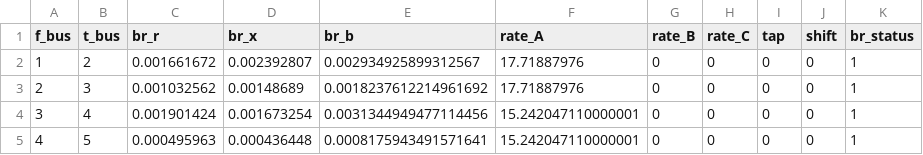
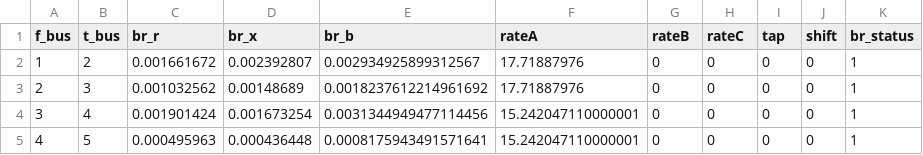
Before and after one commit to SINTEF-Power-system-asset-management/RelDist.jl, a CSV file: examples/CINELDI/CINELDI_MV_reference_grid_base_branch.csv, drawn as a sheet; only a part is shown.

```diff
--- a/examples/CINELDI/CINELDI_MV_reference_grid_base_branch.csv
+++ b/examples/CINELDI/CINELDI_MV_reference_grid_base_branch.csv
@@ -1,2 +1,2 @@
-f_bus;t_bus;br_r;br_x;br_b;rate_A;rate_B;rate_C;tap;shift;br_status
+f_bus;t_bus;br_r;br_x;br_b;rateA;rateB;rateC;tap;shift;br_status
 1;2;0.001661672;0.002392807;0.002934925899312567;17.71887976;0;0;0;0;1
```
Also changed, not shown: examples/excel_ex_cineldi_format/case_data/switchgear.csv, examples/fasad_cineldi/case_data/switchgear.csv, 2 other files.
